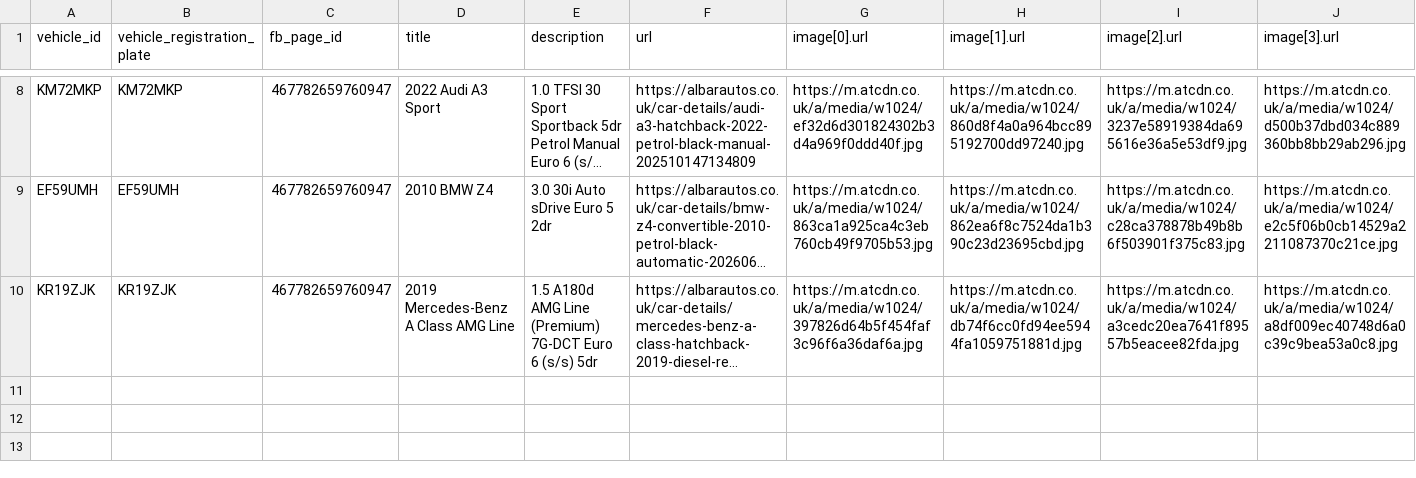
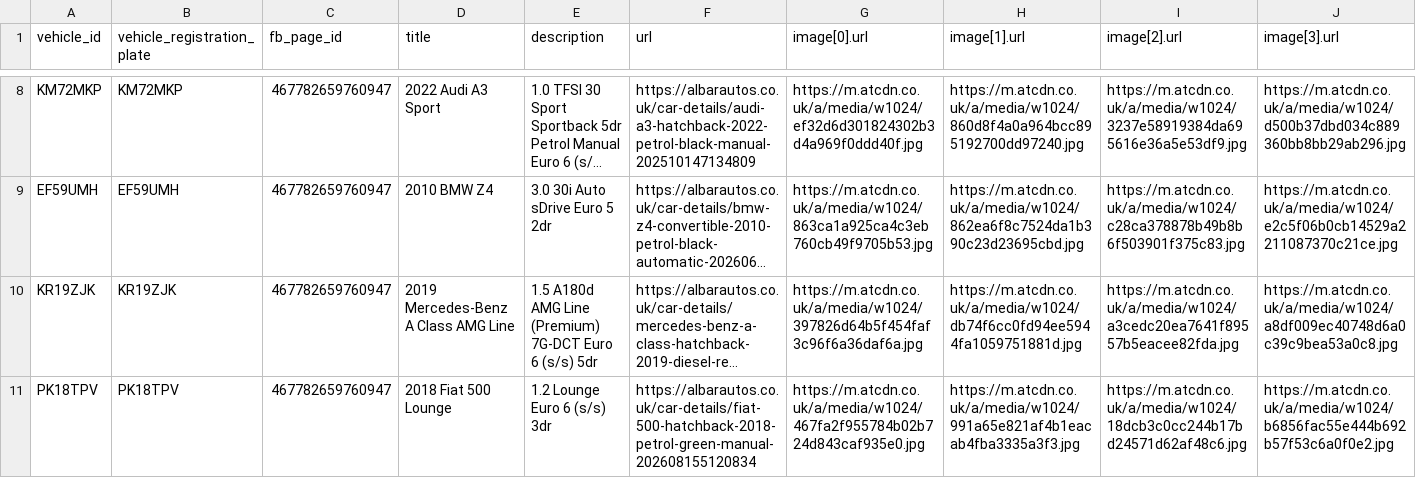
Before and after one commit to oli-a11y/albar-meta-feed, a CSV file: facebook_inventory.csv, drawn as a sheet; only a part is shown, gaps mark what is left out; long unchanged cells end in …; rows hold the shown columns only; the diff names each change by its address in the sheet, - before the commit and + after, or states it on an @@ line.

```diff
--- a/facebook_inventory.csv
+++ b/facebook_inventory.csv
+row 11: PK18TPV | PK18TPV | 467782659760947 | 2018 Fiat 500 Lounge | 1.2 Lounge Euro 6 (s/s) 3dr | https://albarautos.co.uk/car-details/fiat-500-hatchback-2018-petrol-green-manual-202608155120834 | https://m.atcdn.co.uk/a/media/w1024/467fa2f955784b02b724d843caf935e0.jpg | https://m.atcdn.co.uk/a/media/w1024/991a65e821af4b1eacab4fba3335a3f3.jpg | https://m.atcdn.co.uk/a/media/w1024/18dcb3c0cc244b17bd24571d62af48c6.jpg | https://m.atcdn.co.uk/a/media/w1024/b6856fac55e444b692b57f53c6a0f0e2.jpg
```
